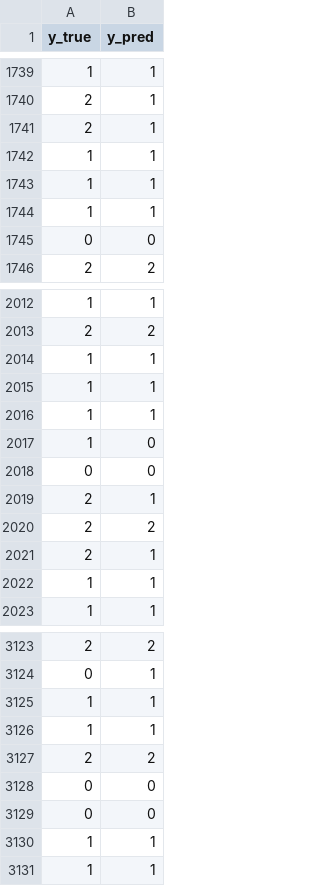
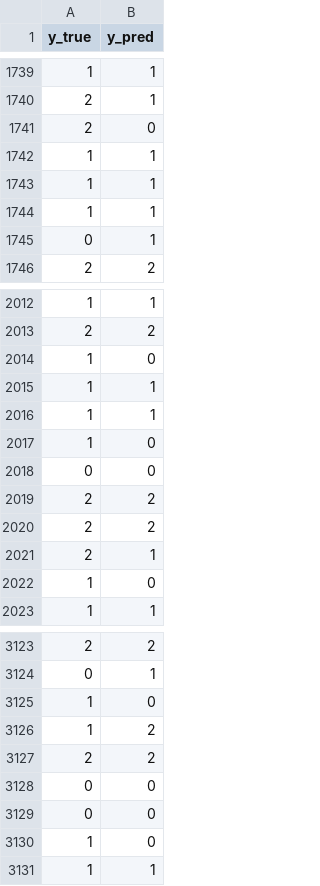
Before and after one commit to noahfavreau/nasa-space-apps-2025, a CSV file: src/model/meta_model_test_predictions.csv, drawn as a sheet; only a part is shown, gaps mark what is left out; the diff covers the shown part only.

Commit message:
Switched models

```diff
--- a/src/model/meta_model_test_predictions.csv
+++ b/src/model/meta_model_test_predictions.csv
@@ -1740,3 +1740,3 @@ y_true,y_pred
 2,1
-2,1
+2,0
 1,1
@@ -1744,3 +1744,3 @@ y_true,y_pred
 1,1
-0,0
+0,1
 2,2
@@ -2013,3 +2013,3 @@ y_true,y_pred
 2,2
-1,1
+1,0
 1,1
@@ -2018,6 +2018,6 @@ y_true,y_pred
 0,0
-2,1
+2,2
 2,2
 2,1
-1,1
+1,0
 1,1
@@ -3124,4 +3124,4 @@ y_true,y_pred
 0,1
-1,1
-1,1
+1,0
+1,2
 2,2
@@ -3129,3 +3129,3 @@ y_true,y_pred
 0,0
-1,1
+1,0
 1,1
```
Also changed, not shown: 55 edited cells elsewhere in this file, 49 other files.
